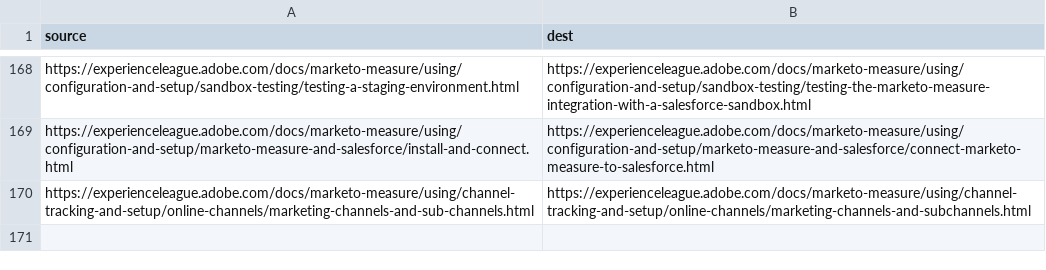
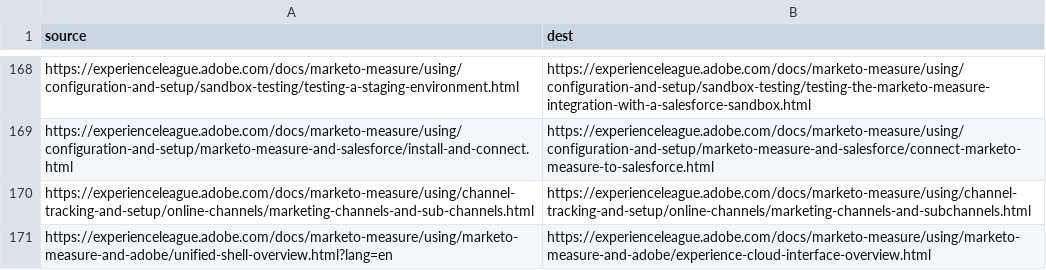
Before and after one commit to AdobeDocs/marketo-measure.pt-BR, a CSV file: redirects.csv, drawn as a sheet; only a part is shown, gaps mark what is left out; the diff names each change by its address in the sheet, - before the commit and + after, or states it on an @@ line.

Commit message:
Sync non localizable files for core commit f0ad2b309172bf44ccea033e57d9aae3616532fc

```diff
--- a/redirects.csv
+++ b/redirects.csv
+row 171: https://experienceleague.adobe.com/docs/marketo-measure/using/marketo-measure-and-adobe/unified-shell-overview.html?lang=en | https://experienceleague.adobe.com/docs/marketo-measure/using/marketo-measure-and-adobe/experience-cloud-interface-overview.html
```
